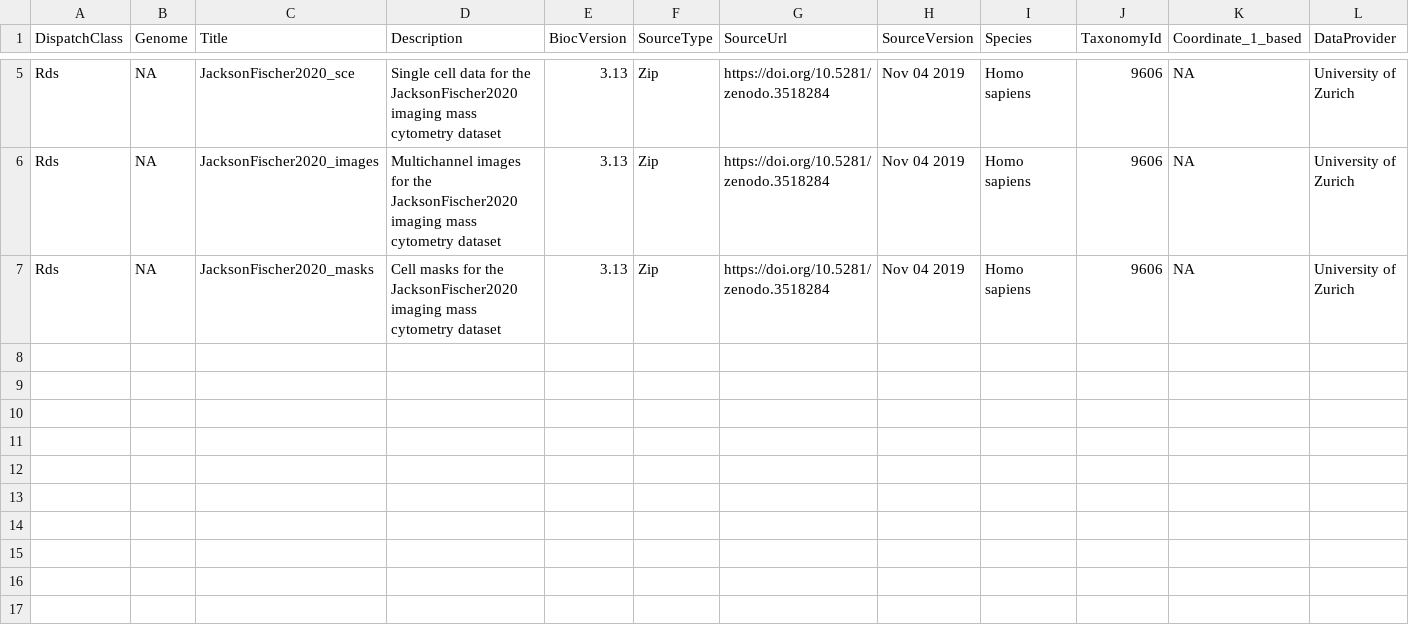
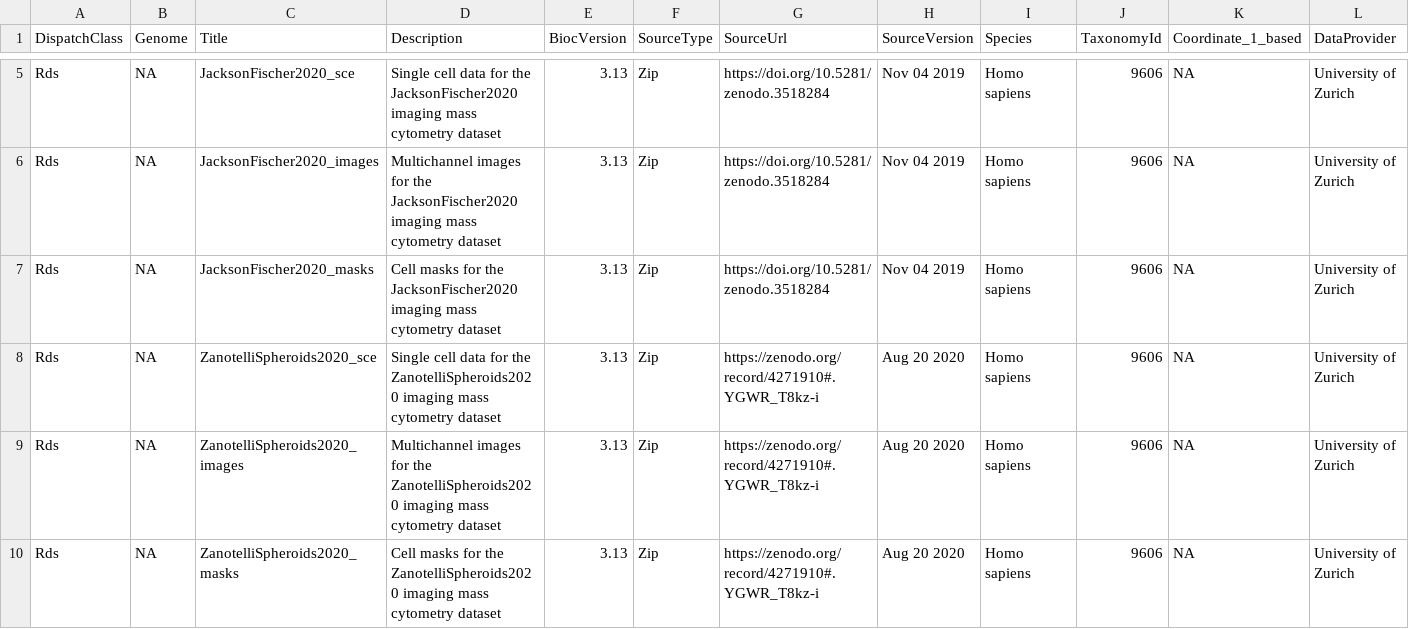
Before and after one commit to BodenmillerGroup/imcdatasets, a CSV file: inst/extdata/metadata.csv, drawn as a sheet; only a part is shown, gaps mark what is left out; rows hold the shown columns only; the diff names each change by its address in the sheet, - before the commit and + after, or states it on an @@ line.

Commit message:
update dataset metadata

```diff
--- a/inst/extdata/metadata.csv
+++ b/inst/extdata/metadata.csv
+row 8: Rds | NA | ZanotelliSpheroids2020_sce | Single cell data for the ZanotelliSpheroids2020 imaging mass cytometry dataset | 3.13 | Zip | https://zenodo.org/record/4271910#.YGWR_T8kz-i | Aug 20 2020 | Homo sapiens | 9606 | NA | University of Zurich
+row 9: Rds | NA | ZanotelliSpheroids2020_images | Multichannel images for the ZanotelliSpheroids2020 imaging mass cytometry dataset | 3.13 | Zip | https://zenodo.org/record/4271910#.YGWR_T8kz-i | Aug 20 2020 | Homo sapiens | 9606 | NA | University of Zurich
+row 10: Rds | NA | ZanotelliSpheroids2020_masks | Cell masks for the ZanotelliSpheroids2020 imaging mass cytometry dataset | 3.13 | Zip | https://zenodo.org/record/4271910#.YGWR_T8kz-i | Aug 20 2020 | Homo sapiens | 9606 | NA | University of Zurich
```
Also changed, not shown: inst/extdata/alldatasets.csv, 2 other files.
